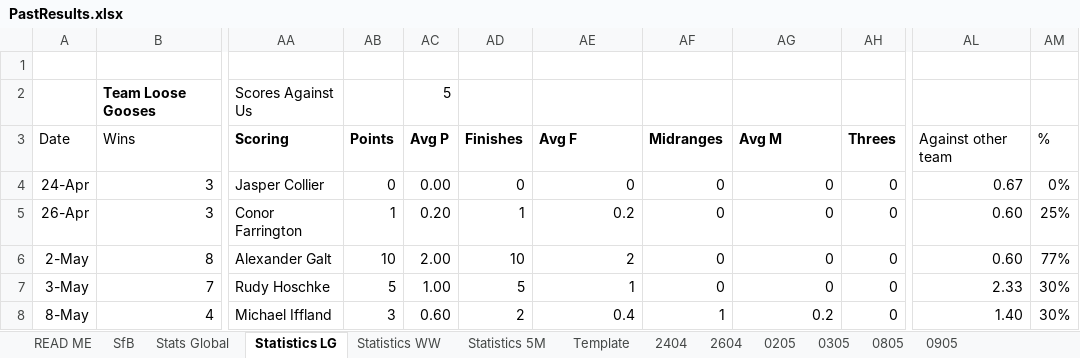
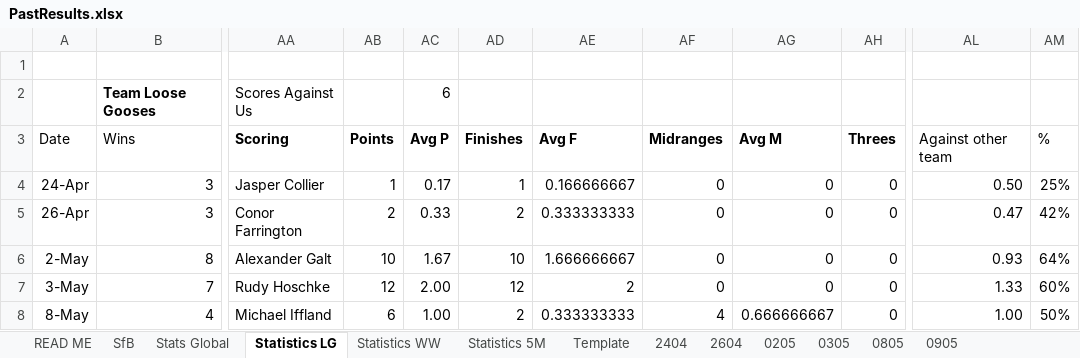
Before and after one commit to KingGoose20/TLTBO, an Excel workbook: Other Files/PastResults.xlsx, sheet Statistics LG, drawn as a sheet; only a part is shown, gaps mark what is left out; values as stored, in another font and other column widths than the file's, no borders; conditional formats and table styles not drawn; the diff covers the shown part only; the diff names each change by its address in the sheet, - before the commit and + after, or states it on an @@ line.

Commit message:
Update PastResults.xlsx

```diff
--- a/Other Files/PastResults.xlsx (sheet Statistics LG)
+++ b/Other Files/PastResults.xlsx (sheet Statistics LG)
-AC2: 5
+AC2: 6
-AB4: 0
+AB4: 1
-AC4: 0.00
+AC4: 0.17
-AD4: 0
+AD4: 1
-AE4: 0
+AE4: 0.166666667
-AL4: 0.67
+AL4: 0.50
-AM4: 0%
+AM4: 25%
-AB5: 1
+AB5: 2
-AC5: 0.20
+AC5: 0.33
-AD5: 1
+AD5: 2
-AE5: 0.2
+AE5: 0.333333333
-AL5: 0.60
+AL5: 0.47
-AM5: 25%
+AM5: 42%
-AC6: 2.00
+AC6: 1.67
-AE6: 2
+AE6: 1.666666667
-AL6: 0.60
+AL6: 0.93
-AM6: 77%
+AM6: 64%
-AB7: 5
+AB7: 12
-AC7: 1.00
+AC7: 2.00
-AD7: 5
+AD7: 12
-AE7: 1
+AE7: 2
-AL7: 2.33
+AL7: 1.33
-AM7: 30%
+AM7: 60%
-AB8: 3
+AB8: 6
-AC8: 0.60
+AC8: 1.00
-AE8: 0.4
+AE8: 0.333333333
-AF8: 1
+AF8: 4
-AG8: 0.2
+AG8: 0.666666667
-AL8: 1.40
+AL8: 1.00
-AM8: 30%
+AM8: 50%
```
Also changed, not shown: 30 edited cells elsewhere in this sheet, sheet Statistics WW, sheet 0905, sheet Stats Global, sheet Statistics 5M, formulas that keep their value.
